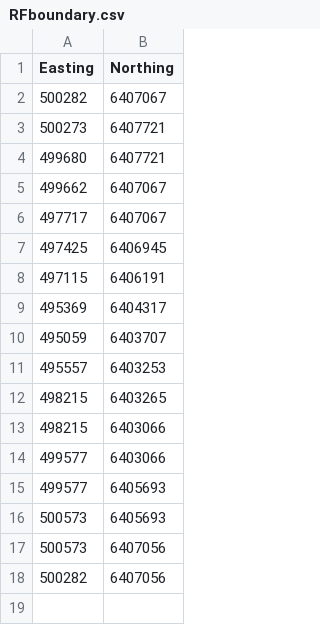
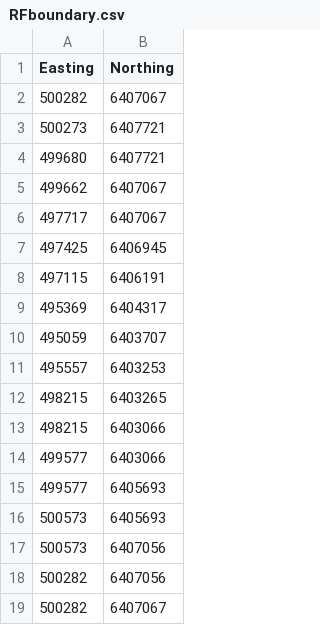
Before and after one commit to Ratey-AtUWA/arrangeR, a CSV file: RFboundary.csv, drawn as a sheet; the diff names each change by its address in the sheet, - before the commit and + after, or states it on an @@ line.

Commit message:
dupl last row at end to close polygon

```diff
--- a/RFboundary.csv
+++ b/RFboundary.csv
+row 19: 500282 | 6407067
```
